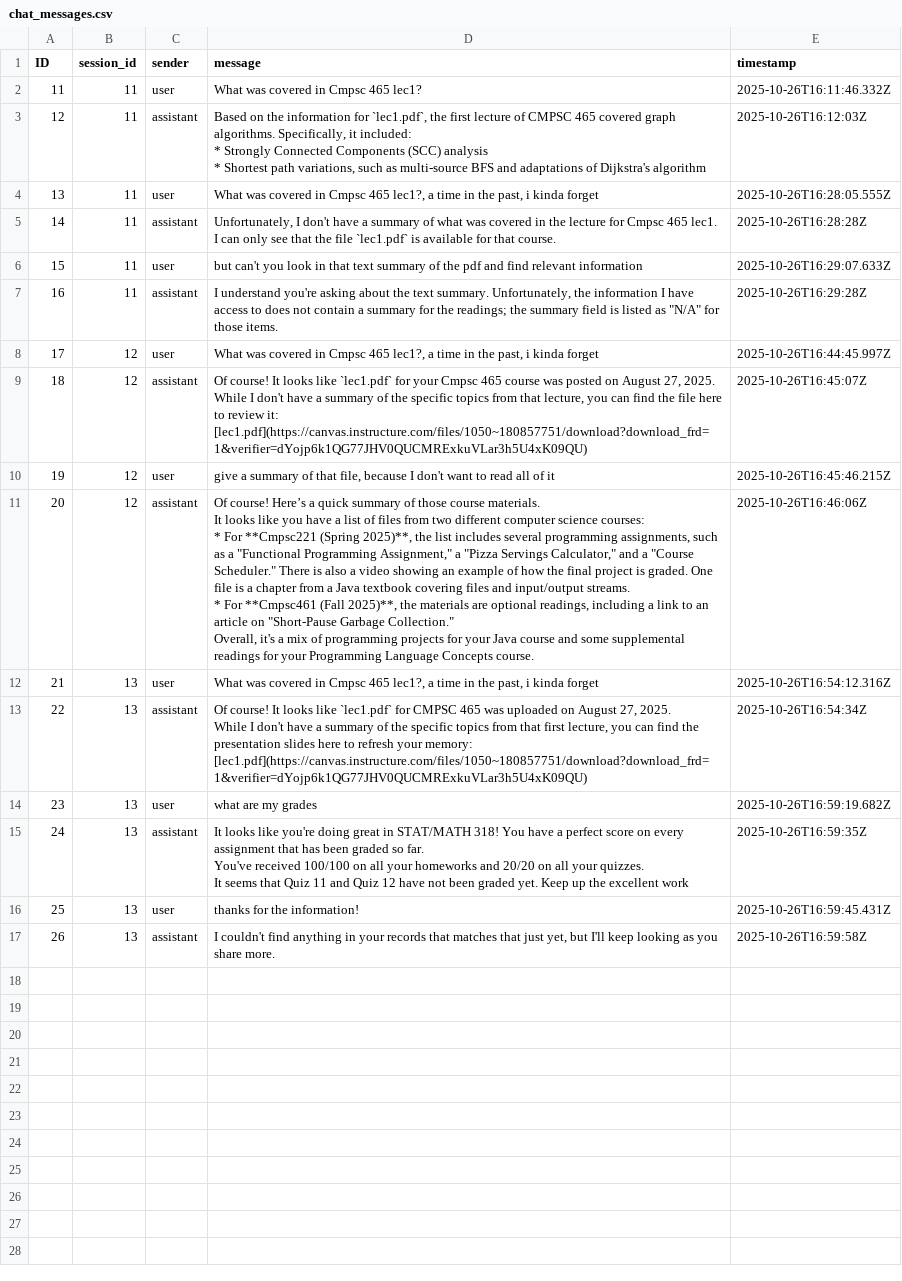
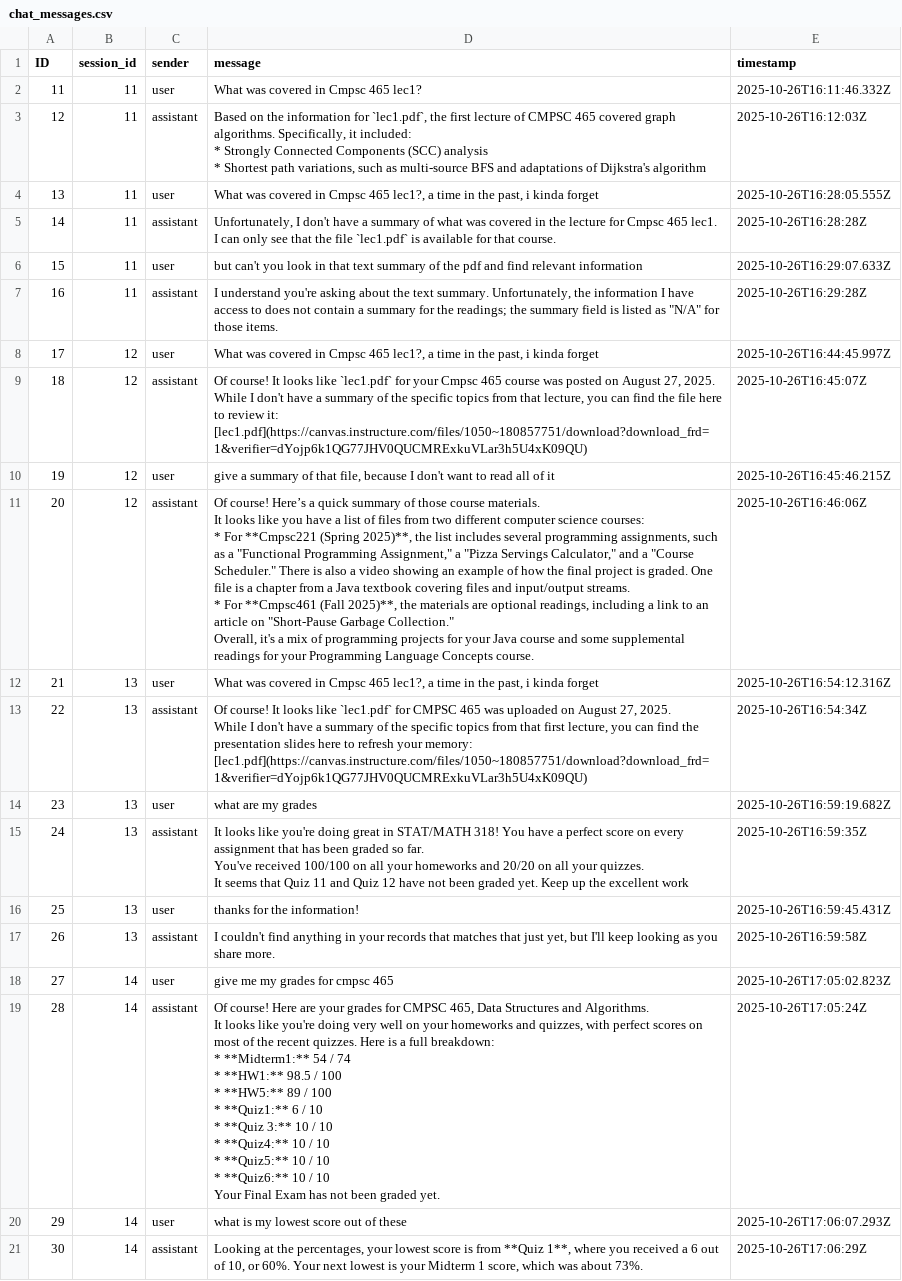
Before and after one commit to OBress/CanvAI, a CSV file: data/chat_db/chat_messages.csv, drawn as a sheet; ↵ is a line break in a cell; the diff names each change by its address in the sheet, - before the commit and + after, or states it on an @@ line.

Commit message:
implemented previous chat context for prompts.

```diff
--- a/data/chat_db/chat_messages.csv
+++ b/data/chat_db/chat_messages.csv
+row 18: 27 | 14 | user | give me my grades for cmpsc 465 | 2025-10-26T17:05:02.823Z
+row 19: 28 | 14 | assistant | Of course! Here are your grades for CMPSC 465, Data Structures and Algorithms. ↵ It looks like you're doing very well on your homeworks and quizzes, with perfect scores on most of the recent quizzes. Here is a full breakdown: ↵ * **Midterm1:** 54 / 74 ↵ * **HW1:** 98.5 / 100 ↵ * **HW5:** 89 / 100 ↵ * **Quiz1:** 6 / 10 ↵ * **Quiz 3:** 10 / 10 ↵ * **Quiz4:** 10 / 10 ↵ * **Quiz5:** 10 / 10 ↵ * **Quiz6:** 10 / 10 ↵ Your Final Exam has not been graded yet. | 2025-10-26T17:05:24Z
+row 20: 29 | 14 | user | what is my lowest score out of these | 2025-10-26T17:06:07.293Z
+row 21: 30 | 14 | assistant | Looking at the percentages, your lowest score is from **Quiz 1**, where you received a 6 out of 10, or 60%. Your next lowest is your Midterm 1 score, which was about 73%. | 2025-10-26T17:06:29Z
```
Also changed, not shown: data/chat_db/chat_sessions.csv, 2 other files.
